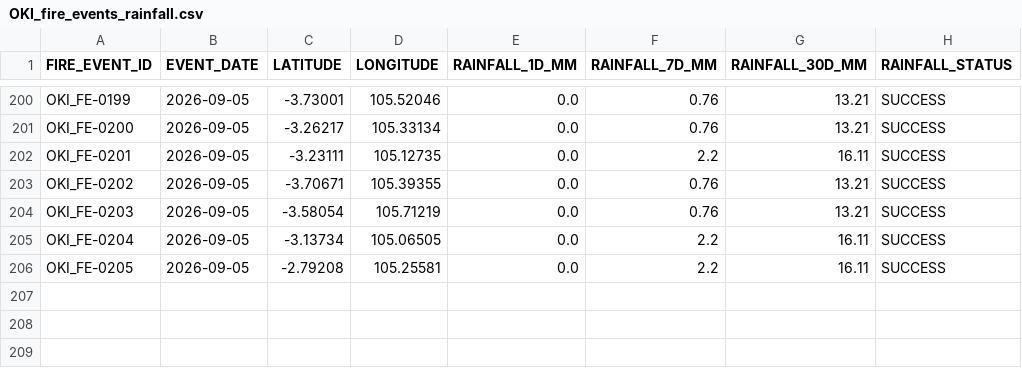
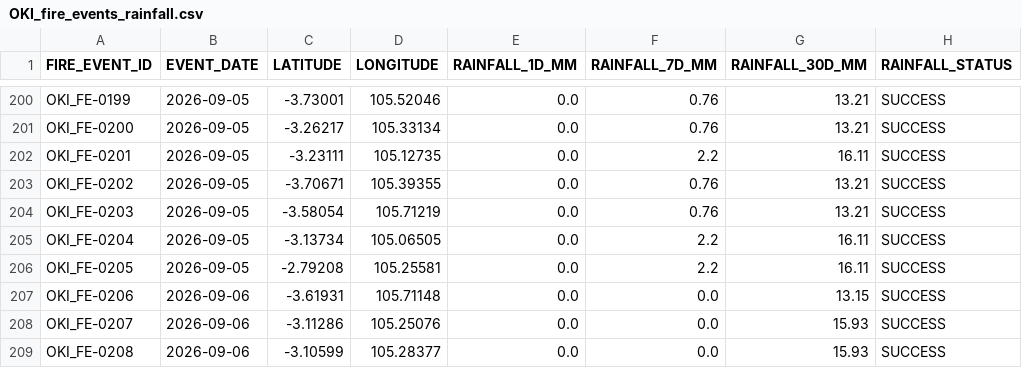
Before and after one commit to Indrmlnaa/Fire_Monitoring, a CSV file: data/v2/processed/OKI_fire_events_rainfall.csv, drawn as a sheet; only a part is shown, gaps mark what is left out.

```diff
--- a/data/v2/processed/OKI_fire_events_rainfall.csv
+++ b/data/v2/processed/OKI_fire_events_rainfall.csv
@@ -206 +206,4 @@ OKI_FE-0204,2026-09-05,-3.13734,105.06505,0.0,2.2,16.11,SUCCESS
 OKI_FE-0205,2026-09-05,-2.79208,105.25581,0.0,2.2,16.11,SUCCESS
+OKI_FE-0206,2026-09-06,-3.61931,105.71148,0.0,0.0,13.15,SUCCESS
+OKI_FE-0207,2026-09-06,-3.11286,105.25076,0.0,0.0,15.93,SUCCESS
+OKI_FE-0208,2026-09-06,-3.10599,105.28377,0.0,0.0,15.93,SUCCESS
```
Also changed, not shown: data/v2/processed/OKI_NASA_FIRMS_fire_events.csv, data/v2/processed/OKI_NASA_FIRMS_spatial_analysis.csv.
